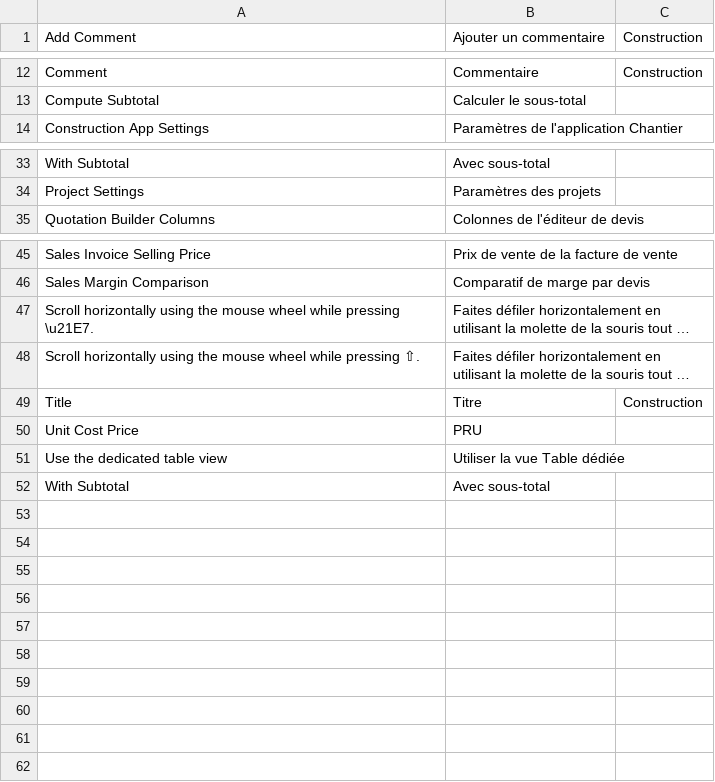
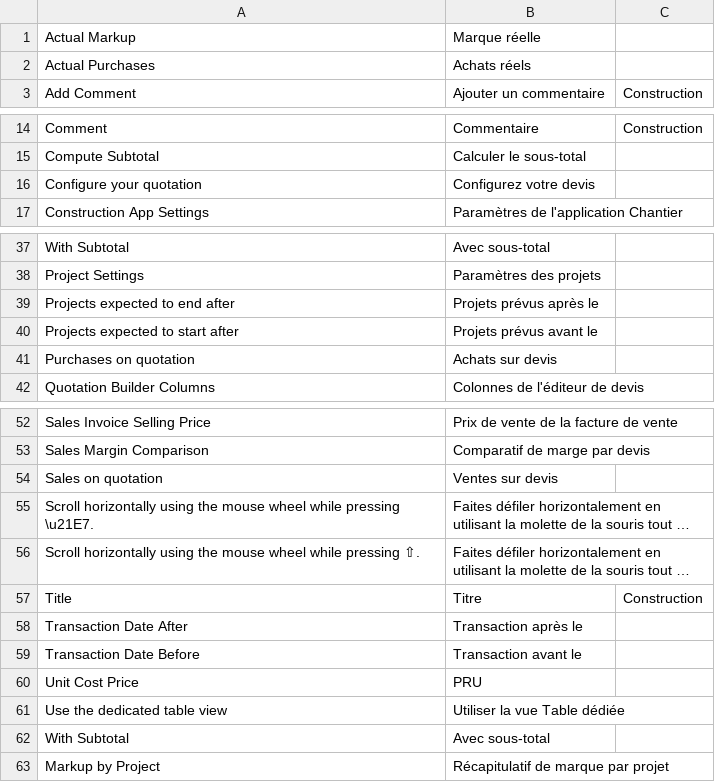
Before and after one commit to Tim-jn/ioi-child-table, a CSV file: construction/translations/fr.csv, drawn as a sheet; only a part is shown, gaps mark what is left out; long unchanged cells end in …; the diff covers the shown part only; the diff names each change by its address in the sheet, - before the commit and + after, or states it on an @@ line.

Commit message:
chore: french translations

```diff
--- a/construction/translations/fr.csv
+++ b/construction/translations/fr.csv
+row 1: Actual Markup | Marque réelle
+row 2: Actual Purchases | Achats réels
+row 16: Configure your quotation | Configurez votre devis
+row 39: Projects expected to end after | Projets prévus après le
+row 40: Projects expected to start after | Projets prévus avant le
+row 41: Purchases on quotation | Achats sur devis
+row 54: Sales on quotation | Ventes sur devis
+row 58: Transaction Date After | Transaction après le
+row 59: Transaction Date Before | Transaction avant le
+row 63: Markup by Project | Récapitulatif de marque par projet
```
Also changed, not shown: 1 added row elsewhere in this file.
